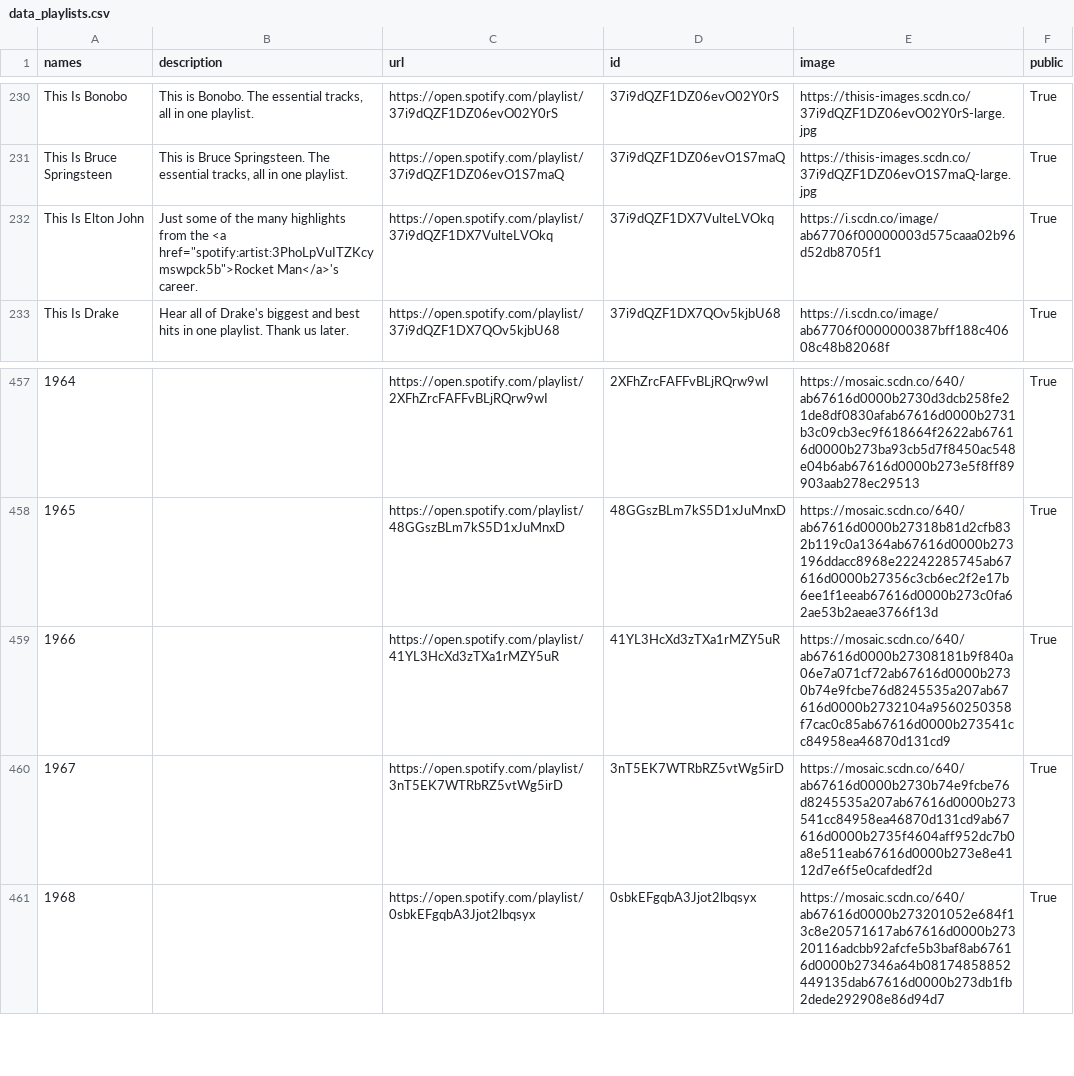
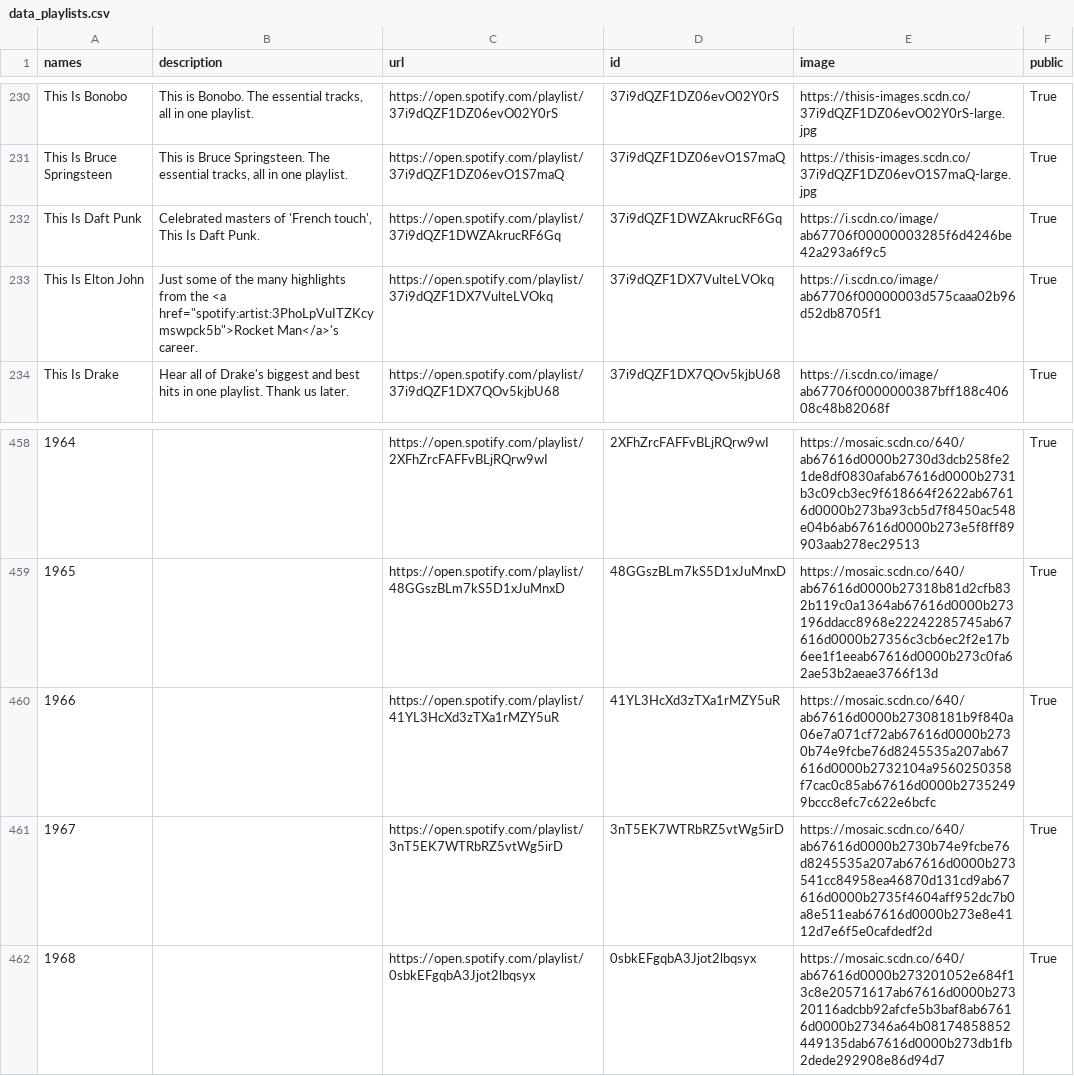
Before and after one commit to GrAMATO/Spotify_final, a CSV file: Testfolder/data_playlists.csv, drawn as a sheet; only a part is shown, gaps mark what is left out; addresses are those after the commit; the diff names each change by its address in the sheet, - before the commit and + after, or states it on an @@ line.

Commit message:
update

```diff
--- a/Testfolder/data_playlists.csv
+++ b/Testfolder/data_playlists.csv
+row 232: This Is Daft Punk | Celebrated masters of 'French touch', This Is Daft Punk. | https://open.spotify.com/playlist/37i9dQZF1DWZAkrucRF6Gq | 37i9dQZF1DWZAkrucRF6Gq | https://i.scdn.co/image/ab67706f00000003285f6d4246be42a293a6f9c5 | True
-E460 (image): https://mosaic.scdn.co/640/ab67616d0000b27308181b9f840a06e7a071cf72ab67616d0000b2730b74e9fcbe76d8245535a207ab67616d0000b2732104a9560250358f7cac0c85ab67616d0000b273541cc84958ea46870d131cd9
+E460 (image): https://mosaic.scdn.co/640/ab67616d0000b27308181b9f840a06e7a071cf72ab67616d0000b2730b74e9fcbe76d8245535a207ab67616d0000b2732104a9560250358f7cac0c85ab67616d0000b27352499bccc8efc7c622e6bcfc
```
